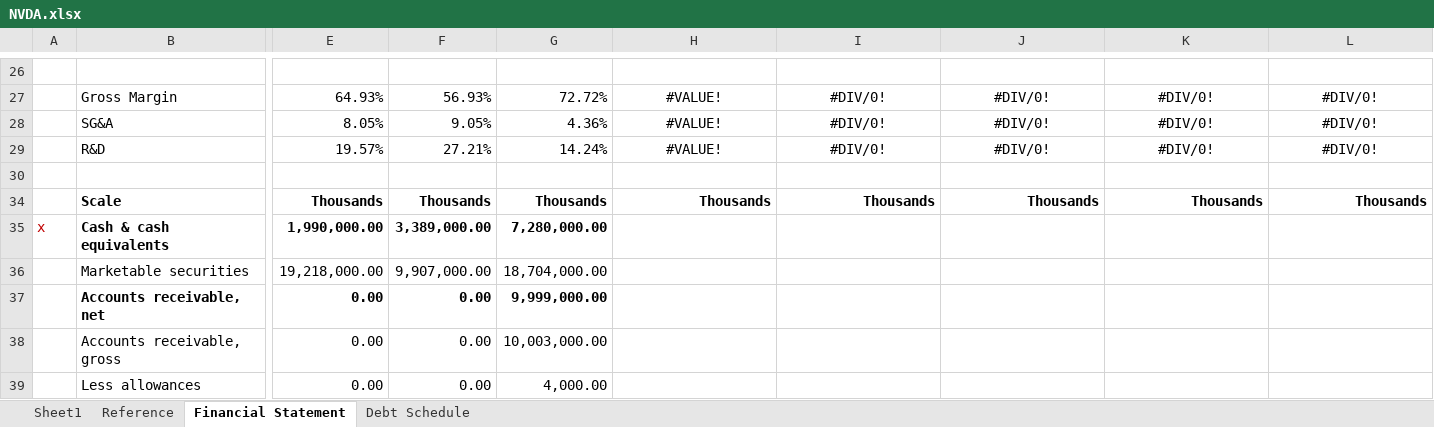
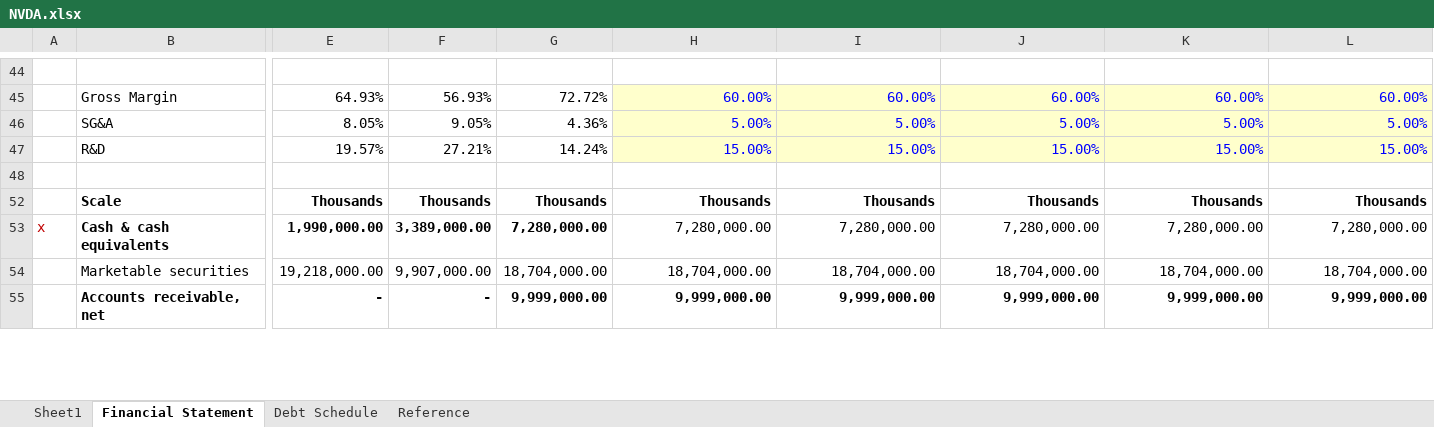
Before and after one commit to minhnguyenvietquang/model, an Excel workbook: NVDA.xlsx, sheet Financial Statement, drawn as a sheet; only a part is shown, gaps mark what is left out; values as stored, in another font and other column widths than the file's, no borders; charts and pictures not drawn; removed rows and columns are numbered as before the commit, all else as after; rows hold the shown columns only; the diff covers the shown part only; the diff names each change by its address in the sheet, - before the commit and + after, or states it on an @@ line.

```diff
--- a/NVDA.xlsx (sheet Financial Statement)
+++ b/NVDA.xlsx (sheet Financial Statement)
@@ sheet tab order changed: Sheet1 | Financial Statement | Debt Schedule | Reference @@
-H45: #VALUE!
+H45: 60.00%
@@ H45:L47 fill: none → #FFFFCC, text colour: black → #0000FF, alignment: center → right @@
-I45: #DIV/0!
+I45: 60.00%
-J45: #DIV/0!
+J45: 60.00%
-K45: #DIV/0!
+K45: 60.00%
-L45: #DIV/0!
+L45: 60.00%
-H46: #VALUE!
+H46: 5.00%
-I46: #DIV/0!
+I46: 5.00%
-J46: #DIV/0!
+J46: 5.00%
-K46: #DIV/0!
+K46: 5.00%
-L46: #DIV/0!
+L46: 5.00%
-H47: #VALUE!
+H47: 15.00%
-I47: #DIV/0!
+I47: 15.00%
-J47: #DIV/0!
+J47: 15.00%
-K47: #DIV/0!
+K47: 15.00%
-L47: #DIV/0!
+L47: 15.00%
-H53: (empty)
+H53: 7,280,000.00
-I53: (empty)
+I53: 7,280,000.00
-J53: (empty)
+J53: 7,280,000.00
-K53: (empty)
+K53: 7,280,000.00
-L53: (empty)
+L53: 7,280,000.00
-H54: (empty)
+H54: 18,704,000.00
-I54: (empty)
+I54: 18,704,000.00
-J54: (empty)
+J54: 18,704,000.00
-K54: (empty)
+K54: 18,704,000.00
-L54: (empty)
+L54: 18,704,000.00
-row 37:  | Accounts receivable, net | 0.00 | 0.00 | 9,999,000.00
-row 38:  | Accounts receivable, gross | 0.00 | 0.00 | 10,003,000.00
-row 39:  | Less allowances | 0.00 | 0.00 | 4,000.00
+row 55:  | Accounts receivable, net | - | - | 9,999,000.00 | 9,999,000.00 | 9,999,000.00 | 9,999,000.00 | 9,999,000.00 | 9,999,000.00
```
Also changed, not shown: 53 added rows, 32 removed rows, 11 hidden or unhidden rows, 177 edited cells and cell formats elsewhere in this sheet, sheet Debt Schedule, sheet Sheet1, formulas that keep their value.
